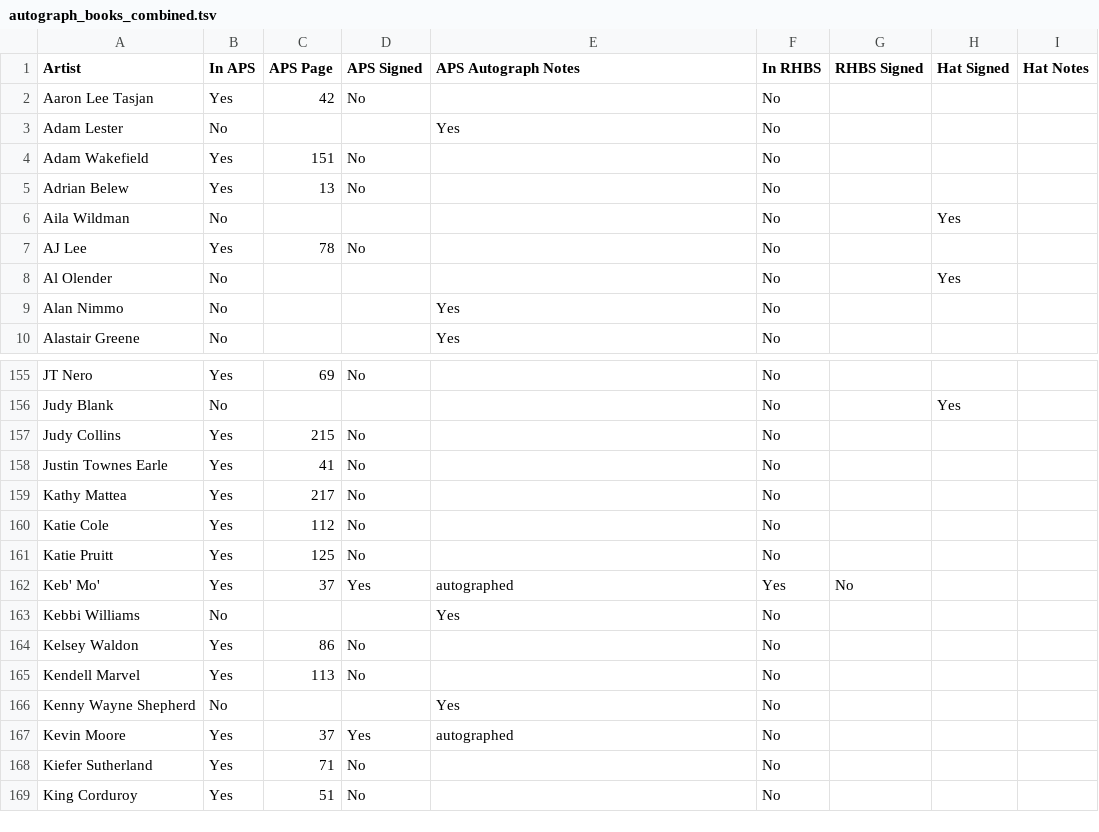
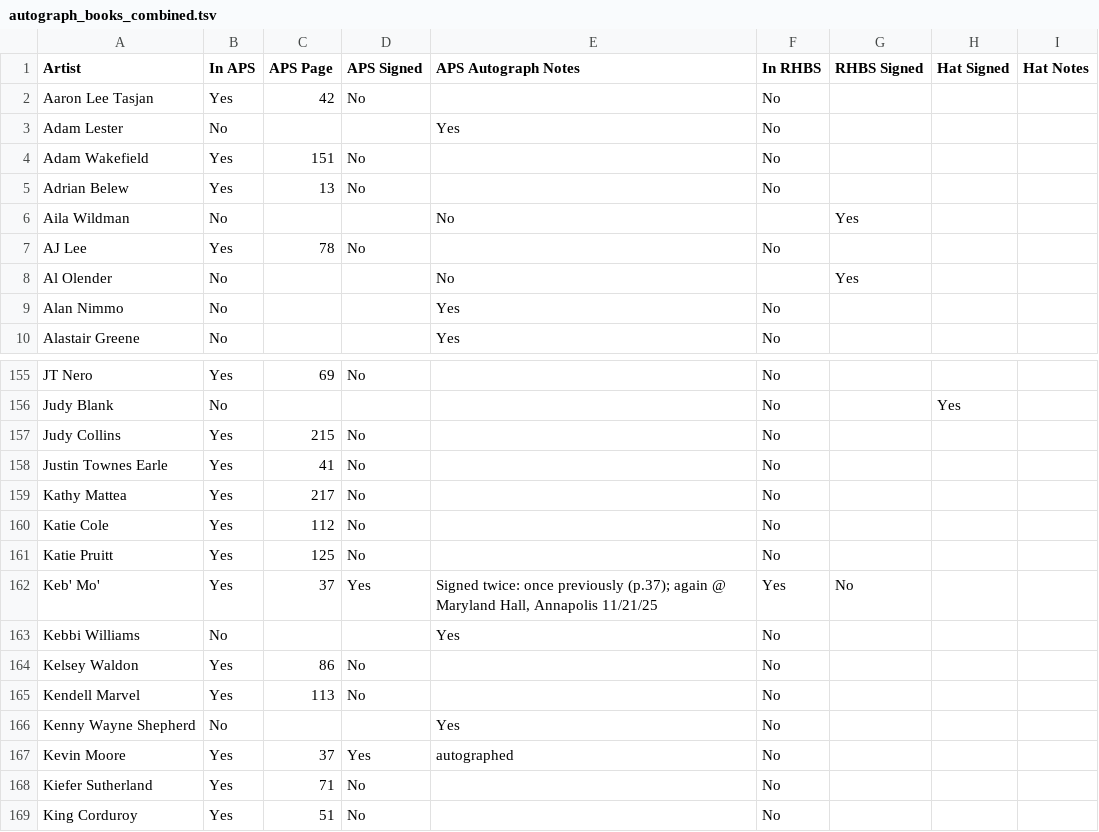
Before and after one commit to dan2bit/songs-for-my-funeral, a TSV file: live-shows/autograph_books_combined.tsv, drawn as a sheet; only a part is shown, gaps mark what is left out.

Commit message:
data: Keb' Mo' signed APS again @ Maryland Hall 11/21/25 — update notes

```diff
--- a/live-shows/autograph_books_combined.tsv
+++ b/live-shows/autograph_books_combined.tsv
@@ -5,5 +5,5 @@ Adam Wakefield	Yes	151	No		No
 Adrian Belew	Yes	13	No		No			
-Aila Wildman	No				No		Yes	
+Aila Wildman	No			No		Yes	
 AJ Lee	Yes	78	No		No			
-Al Olender	No				No		Yes	
+Al Olender	No			No		Yes	
 Alan Nimmo	No			Yes	No		
@@ -161,3 +161,3 @@ Katie Cole	Yes	112	No		No
 Katie Pruitt	Yes	125	No		No			
-Keb' Mo'	Yes	37	Yes	autographed	Yes	No		
+Keb' Mo'	Yes	37	Yes	Signed twice: once previously (p.37); again @ Maryland Hall, Annapolis 11/21/25	Yes	No		
 Kebbi Williams	No			Yes	No		
```
